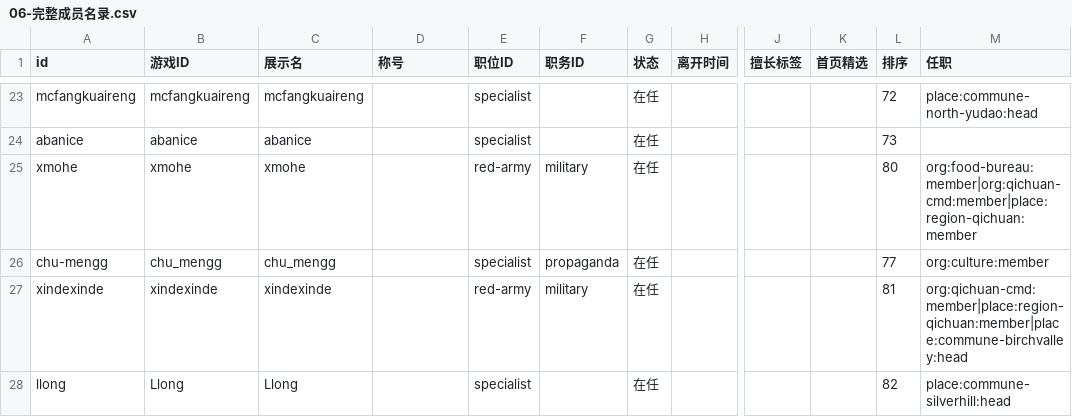
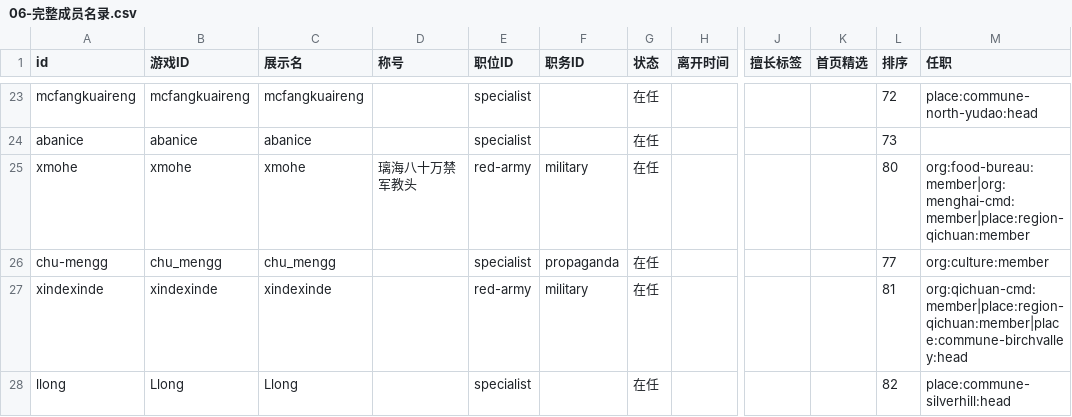
Before and after one commit to longyiyi1314/lihai-simmc, a CSV file: 录入模板/06-完整成员名录.csv, drawn as a sheet; only a part is shown, gaps mark what is left out; the diff names each change by its address in the sheet, - before the commit and + after, or states it on an @@ line.

Commit message:
fix: xmohe 改称号「璃海八十万禁军教头」、军区改蒙海军区
data/members.json 与 录入模板/06-完整成员名录.csv 同步；岐川地区苏维埃的地区代表任职保持不变

```diff
--- a/录入模板/06-完整成员名录.csv
+++ b/录入模板/06-完整成员名录.csv
-D25 (称号): (empty)
+D25 (称号): 璃海八十万禁军教头
-M25 (任职): org:food-bureau:member|org:qichuan-cmd:member|place:region-qichuan:member
+M25 (任职): org:food-bureau:member|org:menghai-cmd:member|place:region-qichuan:member
```
Also changed, not shown: 1 other file.
